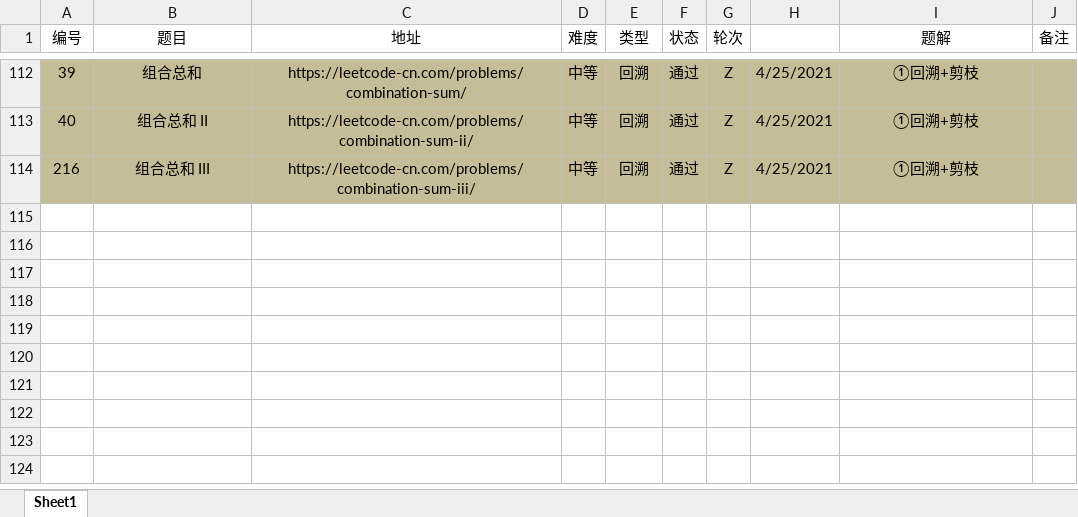
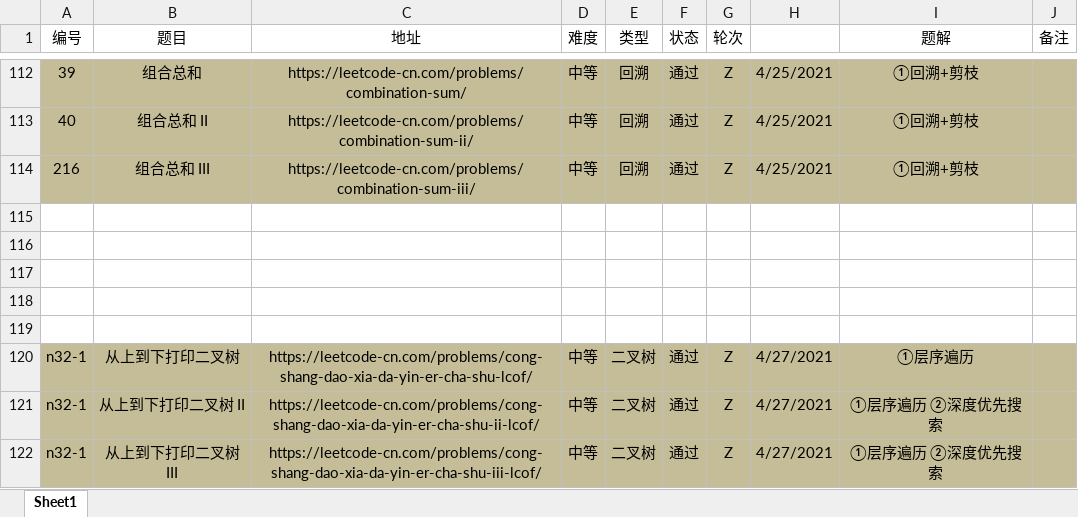
Before and after one commit to moonspiritacm/Leetcode-Java, an Excel workbook: notes/刷题清单.xlsx, sheet Sheet1, drawn as a sheet; only a part is shown, gaps mark what is left out; values as stored, in another font and other column widths than the file's, no borders; the diff names each change by its address in the sheet, - before the commit and + after, or states it on an @@ line.

Commit message:
Problem n032 RZ

```diff
--- a/notes/刷题清单.xlsx (sheet Sheet1)
+++ b/notes/刷题清单.xlsx (sheet Sheet1)
+row 115: (empty)
+row 116: (empty)
+row 117: (empty)
+row 118: (empty)
+row 119: (empty)
+row 120: n32-1 | 从上到下打印二叉树 | https://leetcode-cn.com/problems/cong-shang-dao-xia-da-yin-er-cha-shu-lcof/ | 中等 | 二叉树 | 通过 | Z | 4/27/2021 | ①层序遍历
+row 121: n32-1 | 从上到下打印二叉树 II | https://leetcode-cn.com/problems/cong-shang-dao-xia-da-yin-er-cha-shu-ii-lcof/ | 中等 | 二叉树 | 通过 | Z | 4/27/2021 | ①层序遍历 ②深度优先搜索
+row 122: n32-1 | 从上到下打印二叉树 III | https://leetcode-cn.com/problems/cong-shang-dao-xia-da-yin-er-cha-shu-iii-lcof/ | 中等 | 二叉树 | 通过 | Z | 4/27/2021 | ①层序遍历 ②深度优先搜索
```
Also changed, not shown: 6 other files.
